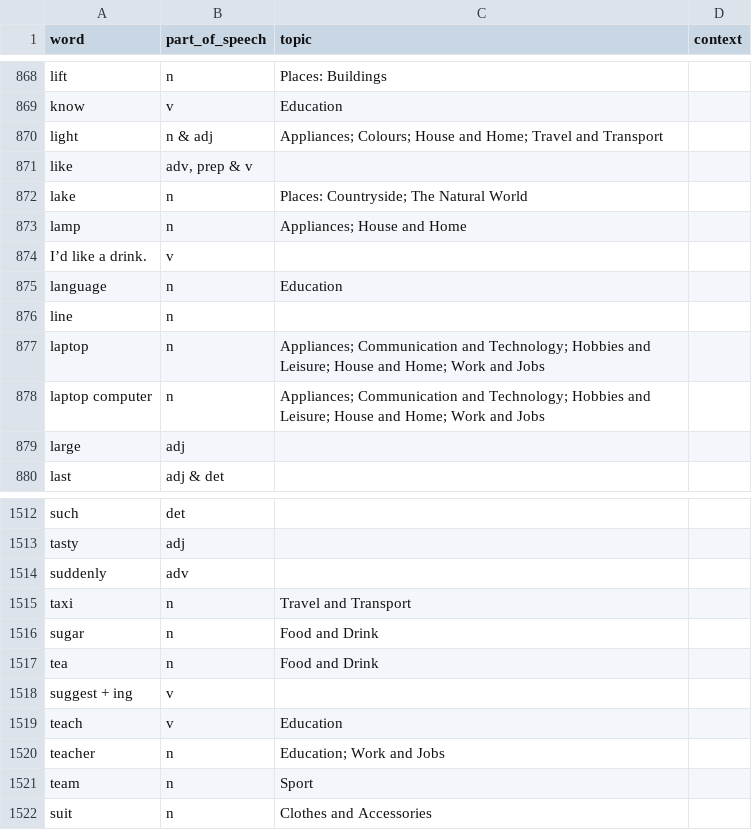
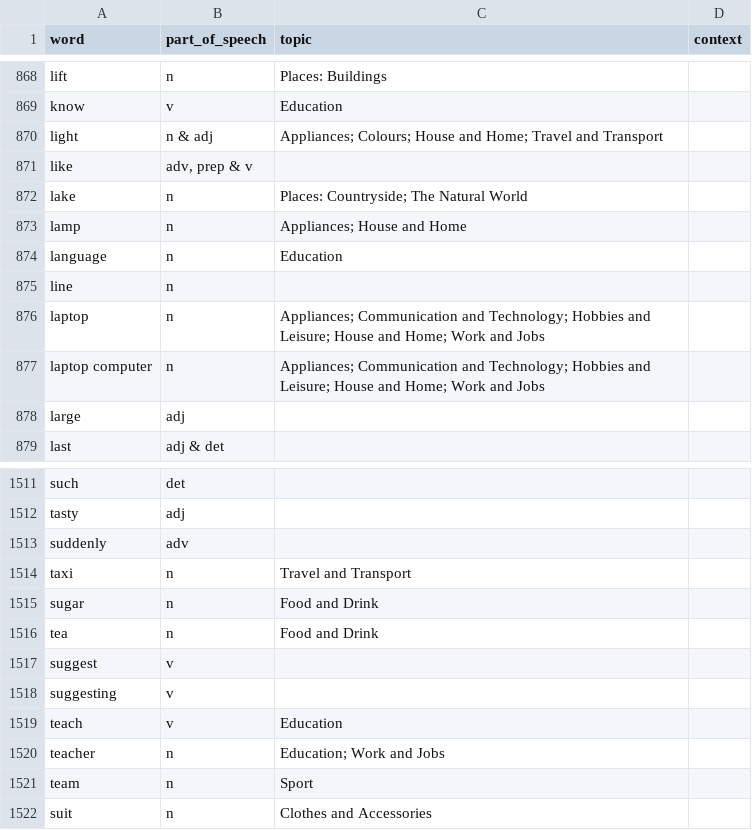
Before and after one commit to langyw98-ui/English-KET-Vocb, a CSV file: data/KET_vocabulary.csv, drawn as a sheet; only a part is shown, gaps mark what is left out.

Commit message:
fix(data): remove phrase entry, split suggest variants

```diff
--- a/data/KET_vocabulary.csv
+++ b/data/KET_vocabulary.csv
@@ -873,3 +873,2 @@ lake,n,Places: Countryside; The Natural World,
 lamp,n,Appliances; House and Home,
-I’d like a drink.,v,,
 language,n,Education,
@@ -1517,3 +1516,4 @@ sugar,n,Food and Drink,
 tea,n,Food and Drink,
-suggest  + ing,v,,
+suggest,v,,
+suggesting,v,,
 teach,v,Education,
```
